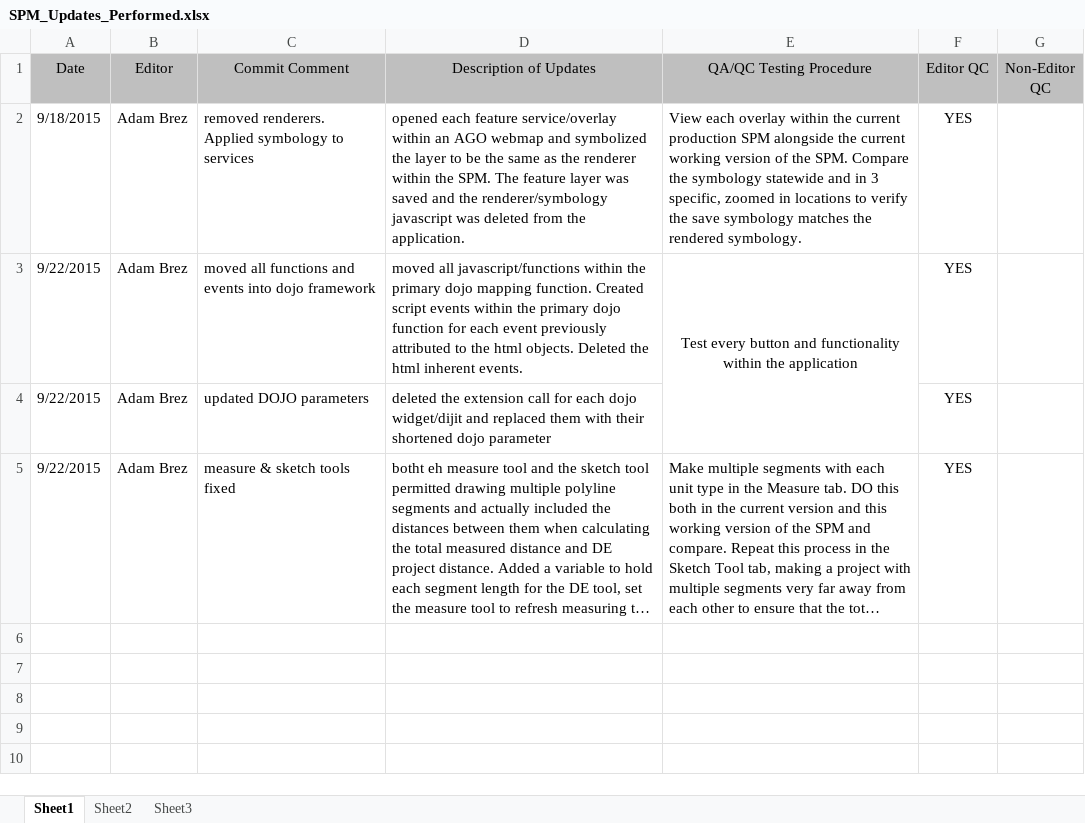
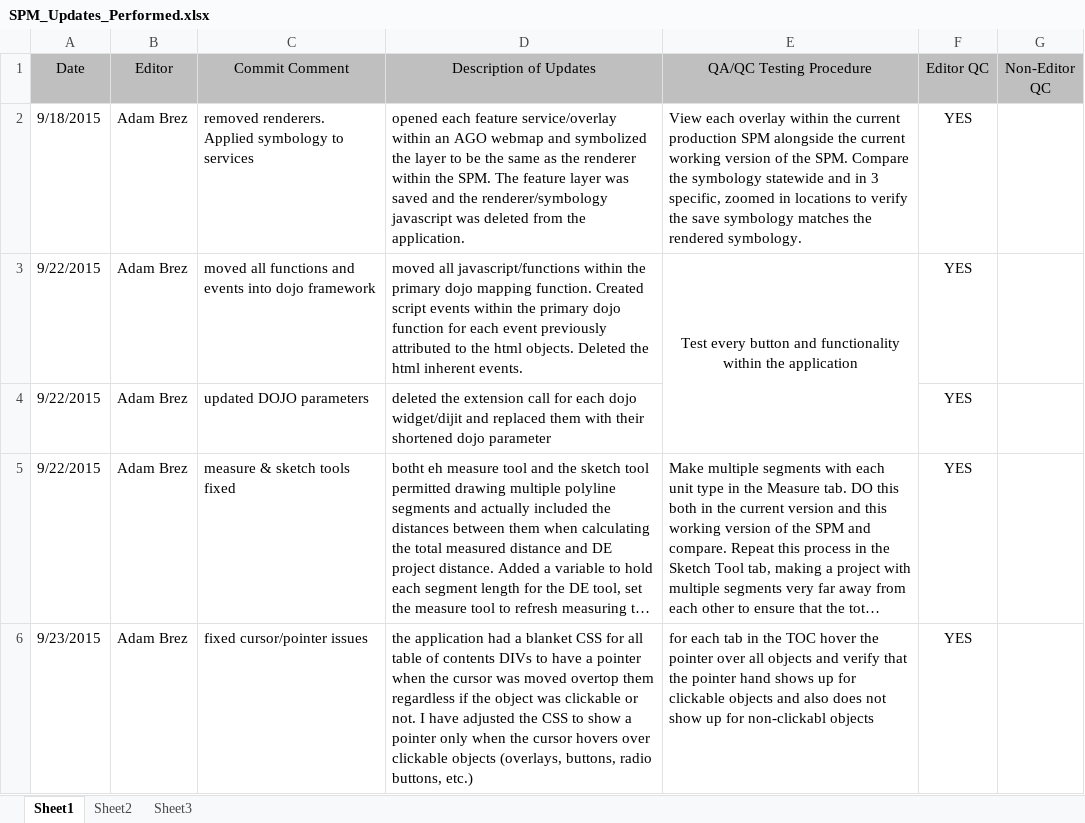
Before and after one commit to RephenSoss/javascript, an Excel workbook: StatewidePlanningMap/SPM_Updates_Performed.xlsx, sheet Sheet1, drawn as a sheet; long unchanged cells end in …; values as stored, in another font and other column widths than the file's, no borders; the diff names each change by its address in the sheet, - before the commit and + after, or states it on an @@ line.

Commit message:
fixed cursor/pointer issues

```diff
--- a/StatewidePlanningMap/SPM_Updates_Performed.xlsx (sheet Sheet1)
+++ b/StatewidePlanningMap/SPM_Updates_Performed.xlsx (sheet Sheet1)
+row 6: 9/23/2015 | Adam Brez | fixed cursor/pointer issues | the application had a blanket CSS for all table of contents DIVs to have a pointer when the cursor was moved overtop them regardless if the object was clickable or not. I have adjusted the CSS to show a pointer only when the cursor hovers over clickable objects (overlays, buttons, radio buttons, etc.) | for each tab in the TOC hover the pointer over all objects and verify that the pointer hand shows up for clickable objects and also does not show up for non-clickabl objects | YES
```
Also changed, not shown: 1 other file.
